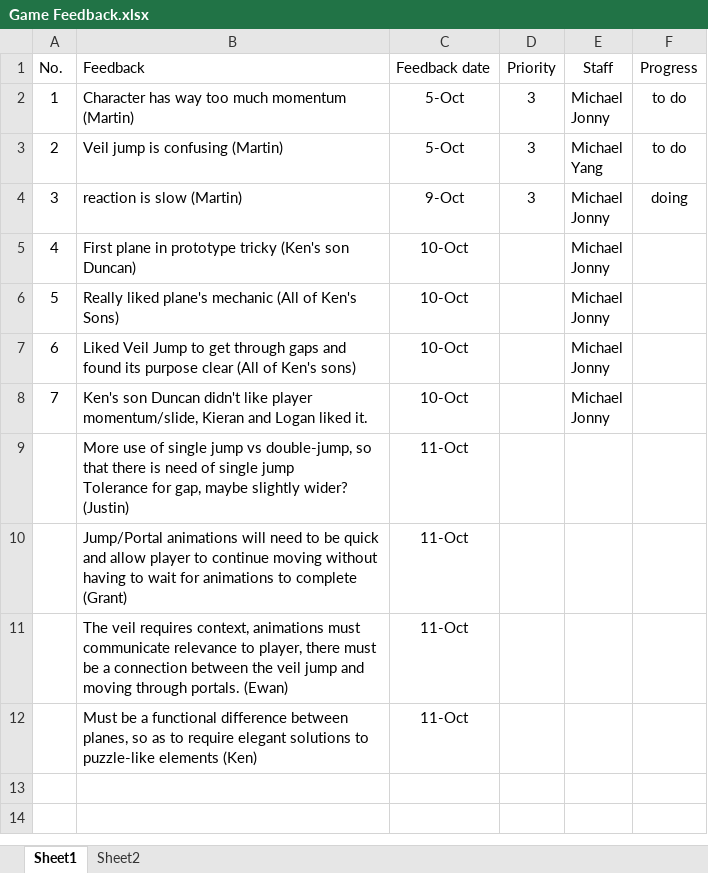
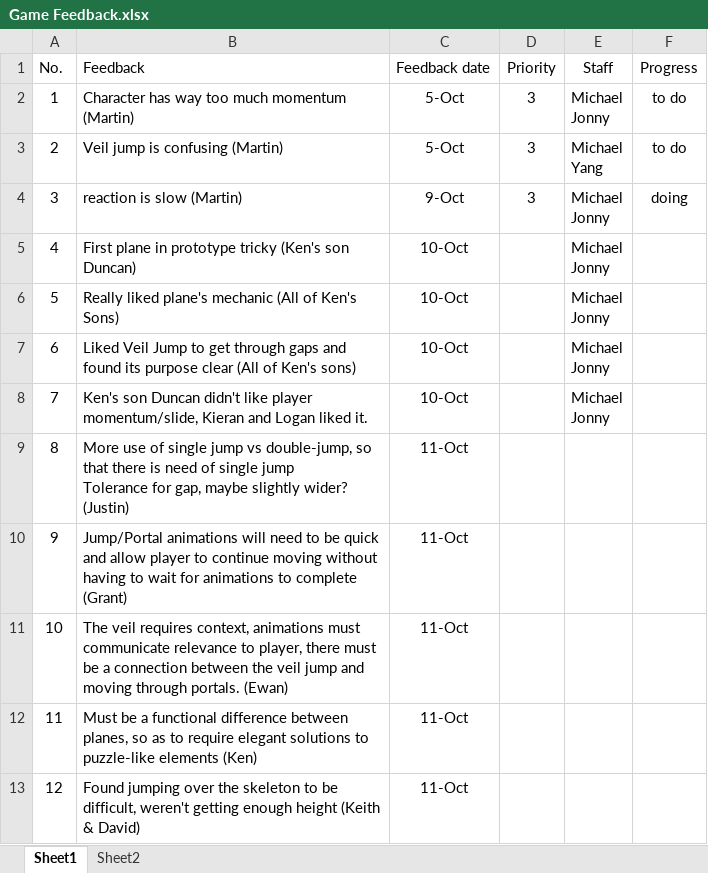
Before and after one commit to YangYang-Sam/Team-X-Masterpiece, an Excel workbook: Game Feedback.xlsx, sheet Sheet1, drawn as a sheet; values as stored, in another font and other column widths than the file's, no borders; conditional formats not drawn; the diff names each change by its address in the sheet, - before the commit and + after, or states it on an @@ line.

Commit message:
Updated game feedback

```diff
--- a/Game Feedback.xlsx (sheet Sheet1)
+++ b/Game Feedback.xlsx (sheet Sheet1)
@@ column A (No.) renumbered between rows 9 and 12 @@
+row 13: 12 | Found jumping over the skeleton to be difficult, weren't getting enough height (Keith & David) | 11-Oct
```
